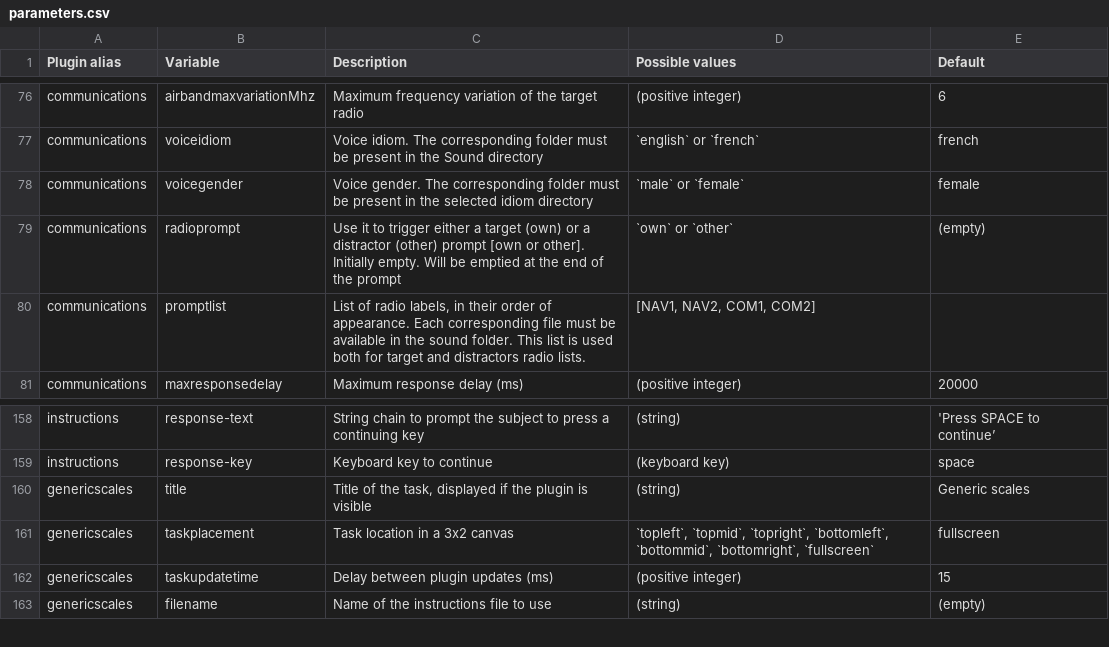
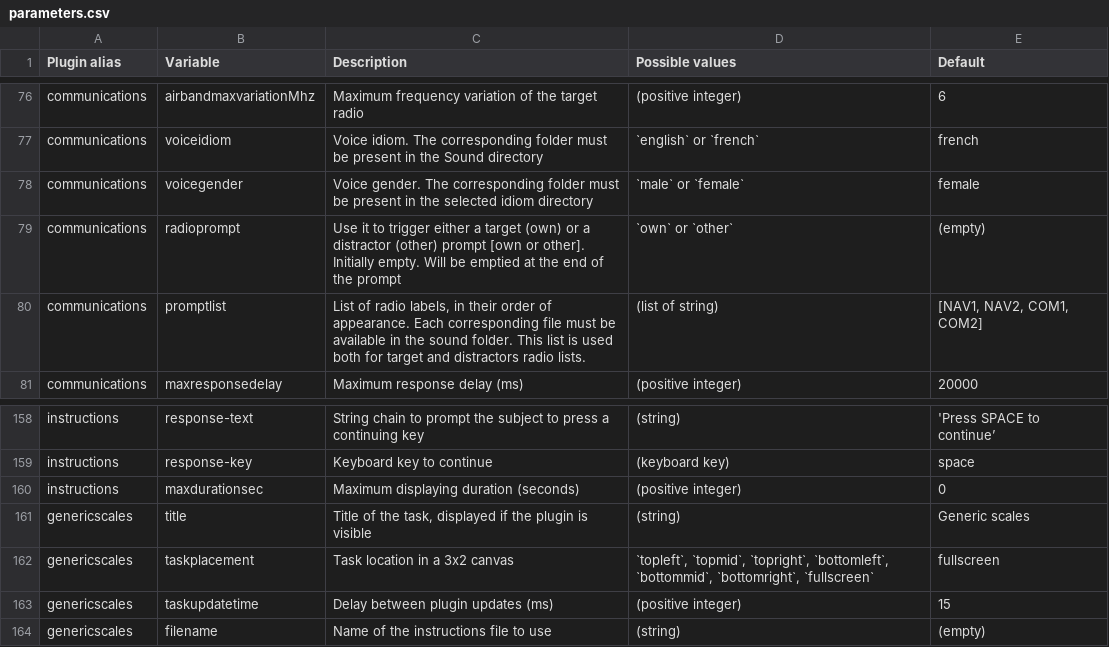
Before and after one commit to juliencegarra/OpenMATB, a CSV file: parameters.csv, drawn as a sheet; only a part is shown, gaps mark what is left out.

```diff
--- a/parameters.csv
+++ b/parameters.csv
@@ -79,3 +79,3 @@ communications,voicegender,Voice gender. The corresponding folder must be presen
 communications,radioprompt,Use it to trigger either a target (own) or a distractor (other) prompt [own or other]. Initially empty. Will be emptied at the end of the prompt,`own` or `other`,(empty)
-communications,promptlist,"List of radio labels, in their order of appearance. Each corresponding file must be available in the sound folder. This list is used both for target and distractors radio lists.","[NAV1, NAV2, COM1, COM2]",
+communications,promptlist,"List of radio labels, in their order of appearance. Each corresponding file must be available in the sound folder. This list is used both for target and distractors radio lists.",(list of string),"[NAV1, NAV2, COM1, COM2]"
 communications,maxresponsedelay,Maximum response delay (ms),(positive integer),20000
@@ -159,2 +159,3 @@ instructions,response-text,String chain to prompt the subject to press a continu
 instructions,response-key,Keyboard key to continue,(keyboard key),space
+instructions,maxdurationsec,Maximum displaying duration (seconds),(positive integer),0
 genericscales,title,"Title of the task, displayed if the plugin is visible",(string),Generic scales
```
Also changed, not shown: 4 other files.
